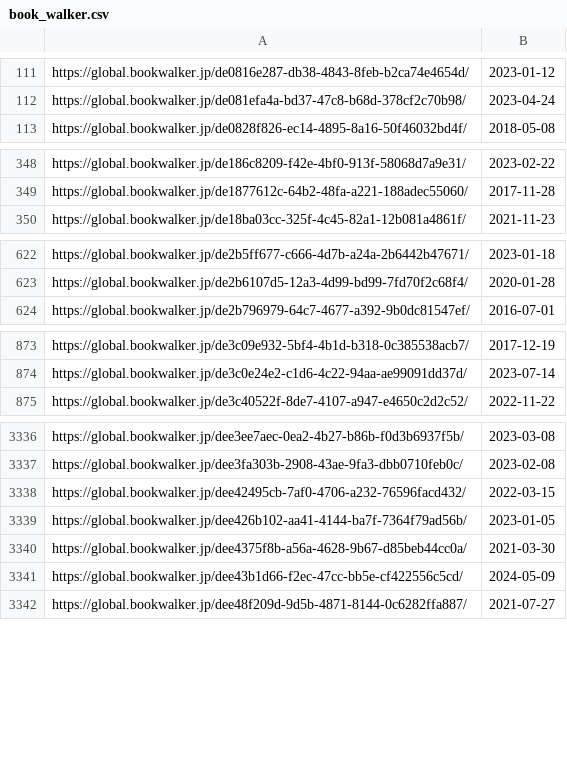
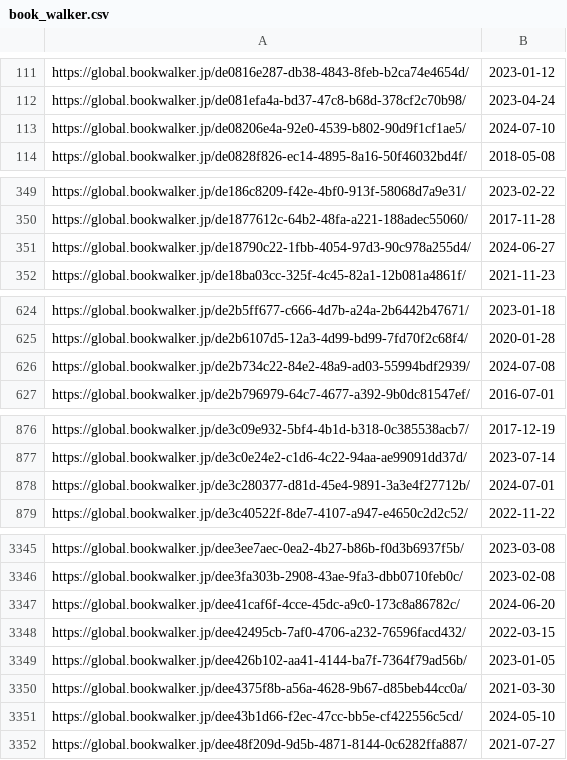
Before and after one commit to LNRelease/lnrelease.github.io, a CSV file: book_walker.csv, drawn as a sheet; only a part is shown, gaps mark what is left out; the diff covers the shown part only.

```diff
--- a/book_walker.csv
+++ b/book_walker.csv
@@ -112,2 +112,3 @@ https://global.bookwalker.jp/de0816e287-db38-4843-8feb-b2ca74e4654d/,2023-01-12
 https://global.bookwalker.jp/de081efa4a-bd37-47c8-b68d-378cf2c70b98/,2023-04-24
+https://global.bookwalker.jp/de08206e4a-92e0-4539-b802-90d9f1cf1ae5/,2024-07-10
 https://global.bookwalker.jp/de0828f826-ec14-4895-8a16-50f46032bd4f/,2018-05-08
@@ -349,2 +350,3 @@ https://global.bookwalker.jp/de186c8209-f42e-4bf0-913f-58068d7a9e31/,2023-02-22
 https://global.bookwalker.jp/de1877612c-64b2-48fa-a221-188adec55060/,2017-11-28
+https://global.bookwalker.jp/de18790c22-1fbb-4054-97d3-90c978a255d4/,2024-06-27
 https://global.bookwalker.jp/de18ba03cc-325f-4c45-82a1-12b081a4861f/,2021-11-23
@@ -623,2 +625,3 @@ https://global.bookwalker.jp/de2b5ff677-c666-4d7b-a24a-2b6442b47671/,2023-01-18
 https://global.bookwalker.jp/de2b6107d5-12a3-4d99-bd99-7fd70f2c68f4/,2020-01-28
+https://global.bookwalker.jp/de2b734c22-84e2-48a9-ad03-55994bdf2939/,2024-07-08
 https://global.bookwalker.jp/de2b796979-64c7-4677-a392-9b0dc81547ef/,2016-07-01
@@ -874,2 +877,3 @@ https://global.bookwalker.jp/de3c09e932-5bf4-4b1d-b318-0c385538acb7/,2017-12-19
 https://global.bookwalker.jp/de3c0e24e2-c1d6-4c22-94aa-ae99091dd37d/,2023-07-14
+https://global.bookwalker.jp/de3c280377-d81d-45e4-9891-3a3e4f27712b/,2024-07-01
 https://global.bookwalker.jp/de3c40522f-8de7-4107-a947-e4650c2d2c52/,2022-11-22
@@ -3337,2 +3346,3 @@ https://global.bookwalker.jp/dee3ee7aec-0ea2-4b27-b86b-f0d3b6937f5b/,2023-03-08
 https://global.bookwalker.jp/dee3fa303b-2908-43ae-9fa3-dbb0710feb0c/,2023-02-08
+https://global.bookwalker.jp/dee41caf6f-4cce-45dc-a9c0-173c8a86782c/,2024-06-20
 https://global.bookwalker.jp/dee42495cb-7af0-4706-a232-76596facd432/,2022-03-15
@@ -3340,3 +3350,3 @@ https://global.bookwalker.jp/dee426b102-aa41-4144-ba7f-7364f79ad56b/,2023-01-05
 https://global.bookwalker.jp/dee4375f8b-a56a-4628-9b67-d85beb44cc0a/,2021-03-30
-https://global.bookwalker.jp/dee43b1d66-f2ec-47cc-bb5e-cf422556c5cd/,2024-05-09
+https://global.bookwalker.jp/dee43b1d66-f2ec-47cc-bb5e-cf422556c5cd/,2024-05-10
 https://global.bookwalker.jp/dee48f209d-9d5b-4871-8144-0c6282ffa887/,2021-07-27
```
Also changed, not shown: 7 added rows and 12 edited cells elsewhere in this file, 3 other files.
